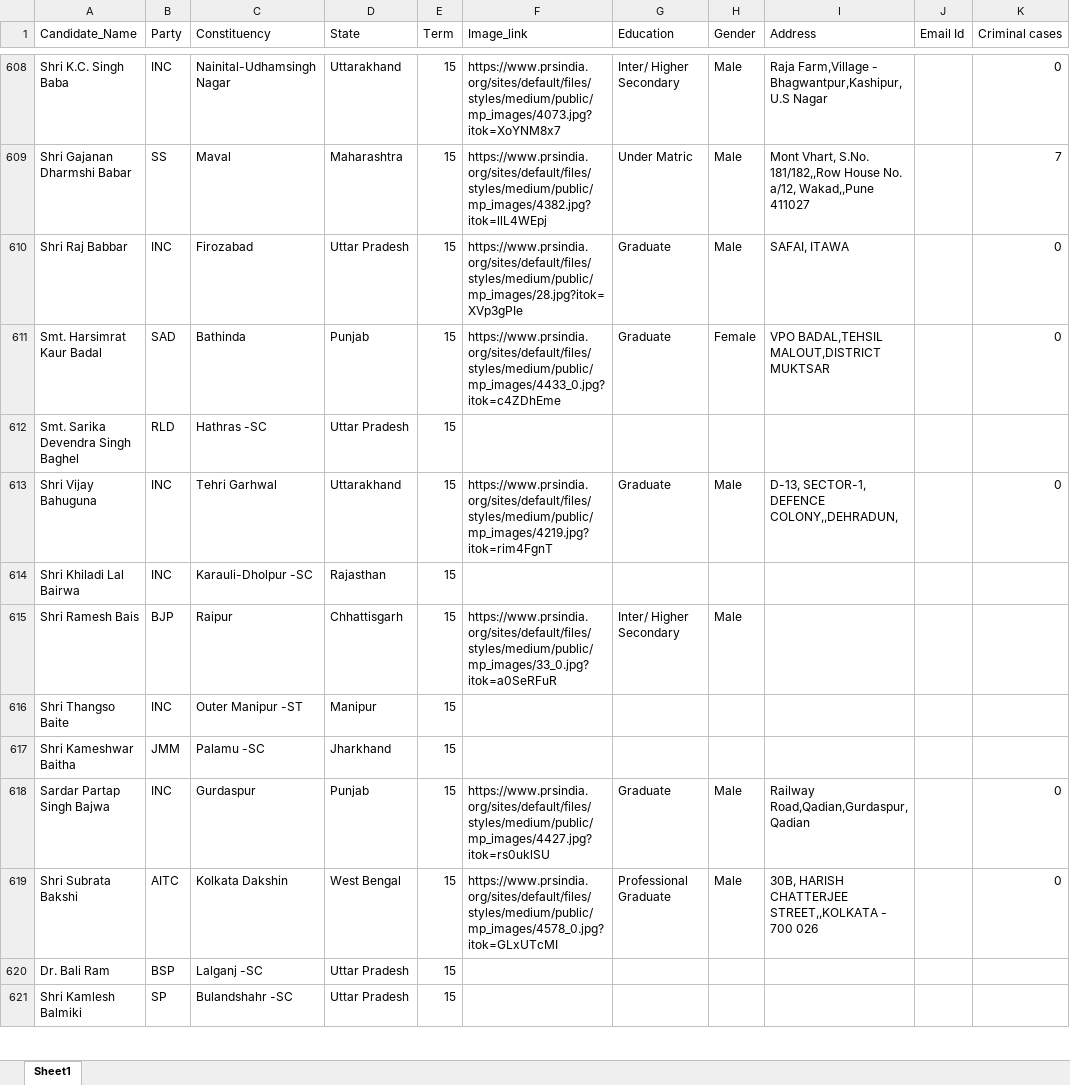
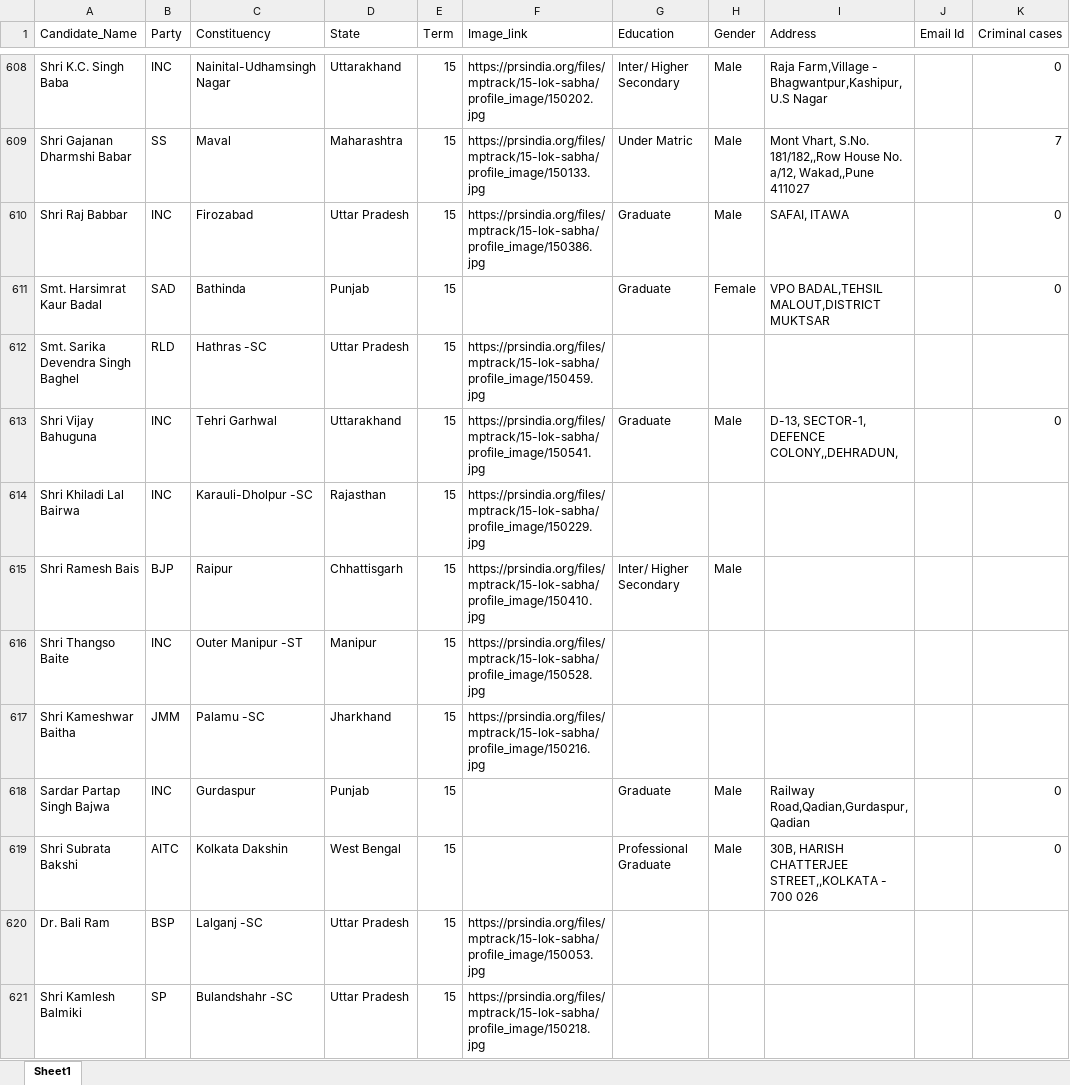
Before and after one commit to HackForChangeIN/OpenGov, an Excel workbook: OpenGovCore/data/raw_data/old_loksabha_data.xlsx, sheet Sheet1, drawn as a sheet; only a part is shown, gaps mark what is left out; values as stored, in another font and other column widths than the file's, no cell formats; the diff covers the shown part only; the diff names each change by its address in the sheet, - before the commit and + after, or states it on an @@ line.

```diff
--- a/OpenGovCore/data/raw_data/old_loksabha_data.xlsx (sheet Sheet1)
+++ b/OpenGovCore/data/raw_data/old_loksabha_data.xlsx (sheet Sheet1)
-F608 (Image_link): https://www.prsindia.org/sites/default/files/styles/medium/public/mp_images/4073.jpg?itok=XoYNM8x7
+F608 (Image_link): https://prsindia.org/files/mptrack/15-lok-sabha/profile_image/150202.jpg
-F609 (Image_link): https://www.prsindia.org/sites/default/files/styles/medium/public/mp_images/4382.jpg?itok=llL4WEpj
+F609 (Image_link): https://prsindia.org/files/mptrack/15-lok-sabha/profile_image/150133.jpg
-F610 (Image_link): https://www.prsindia.org/sites/default/files/styles/medium/public/mp_images/28.jpg?itok=XVp3gPIe
+F610 (Image_link): https://prsindia.org/files/mptrack/15-lok-sabha/profile_image/150386.jpg
-F611 (Image_link): https://www.prsindia.org/sites/default/files/styles/medium/public/mp_images/4433_0.jpg?itok=c4ZDhEme
+F611 (Image_link): (empty)
-F612 (Image_link): (empty)
+F612 (Image_link): https://prsindia.org/files/mptrack/15-lok-sabha/profile_image/150459.jpg
-F613 (Image_link): https://www.prsindia.org/sites/default/files/styles/medium/public/mp_images/4219.jpg?itok=rim4FgnT
+F613 (Image_link): https://prsindia.org/files/mptrack/15-lok-sabha/profile_image/150541.jpg
-F614 (Image_link): (empty)
+F614 (Image_link): https://prsindia.org/files/mptrack/15-lok-sabha/profile_image/150229.jpg
-F615 (Image_link): https://www.prsindia.org/sites/default/files/styles/medium/public/mp_images/33_0.jpg?itok=a0SeRFuR
+F615 (Image_link): https://prsindia.org/files/mptrack/15-lok-sabha/profile_image/150410.jpg
-F616 (Image_link): (empty)
+F616 (Image_link): https://prsindia.org/files/mptrack/15-lok-sabha/profile_image/150528.jpg
-F617 (Image_link): (empty)
+F617 (Image_link): https://prsindia.org/files/mptrack/15-lok-sabha/profile_image/150216.jpg
-F618 (Image_link): https://www.prsindia.org/sites/default/files/styles/medium/public/mp_images/4427.jpg?itok=rs0uklSU
+F618 (Image_link): (empty)
-F619 (Image_link): https://www.prsindia.org/sites/default/files/styles/medium/public/mp_images/4578_0.jpg?itok=GLxUTcMI
+F619 (Image_link): (empty)
-F620 (Image_link): (empty)
+F620 (Image_link): https://prsindia.org/files/mptrack/15-lok-sabha/profile_image/150053.jpg
-F621 (Image_link): (empty)
+F621 (Image_link): https://prsindia.org/files/mptrack/15-lok-sabha/profile_image/150218.jpg
```
Also changed, not shown: 689 edited cells elsewhere in this sheet, cell formats, 2 other files.
